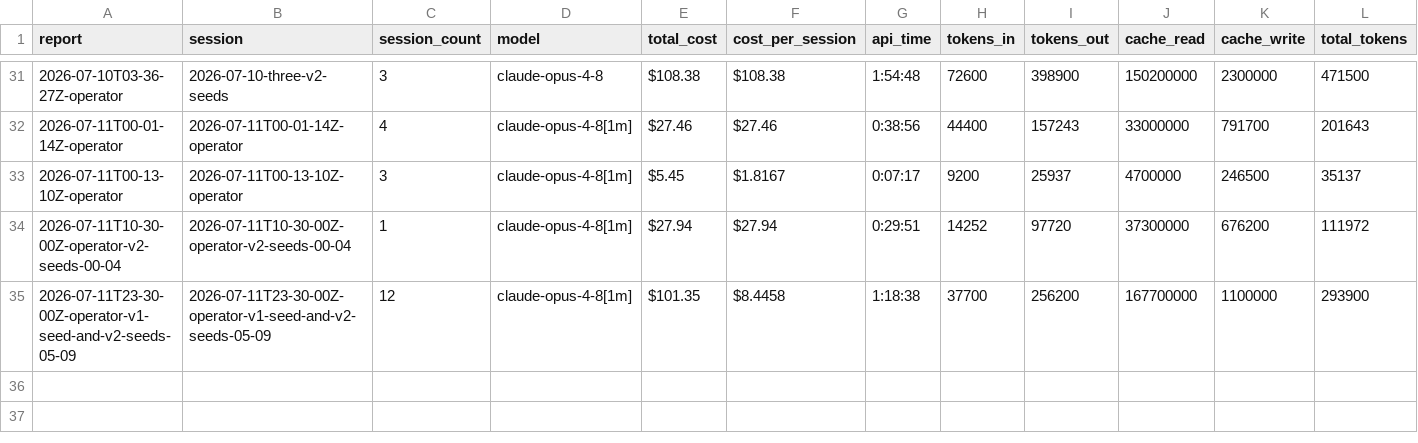
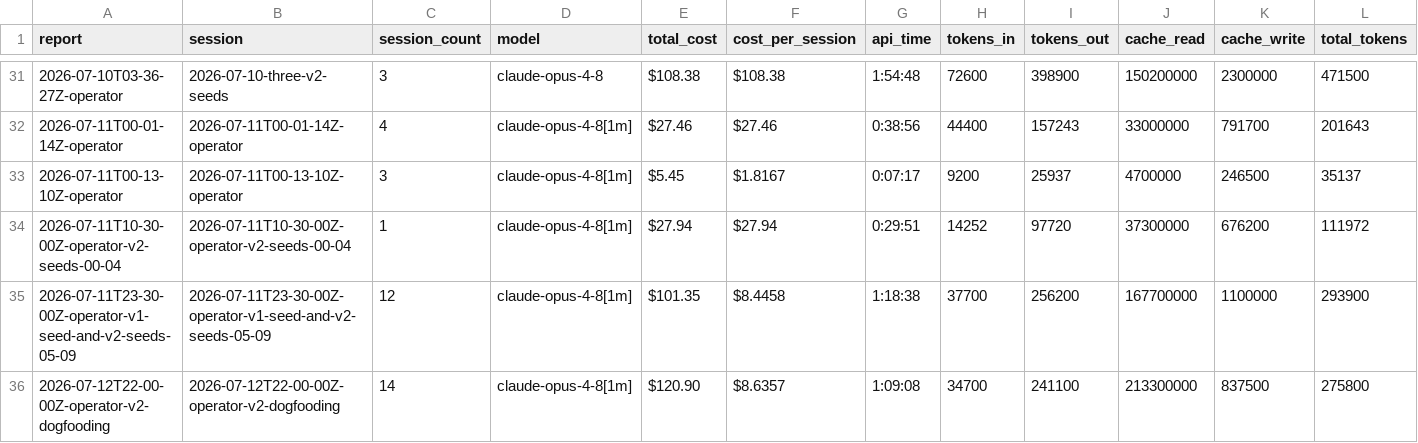
Before and after one commit to cbrenner04/jarvis, a CSV file: reports/operator-costs.csv, drawn as a sheet; only a part is shown, gaps mark what is left out; rows hold the shown columns only; the diff names each change by its address in the sheet, - before the commit and + after, or states it on an @@ line.

```diff
--- a/reports/operator-costs.csv
+++ b/reports/operator-costs.csv
+row 36: 2026-07-12T22-00-00Z-operator-v2-dogfooding | 2026-07-12T22-00-00Z-operator-v2-dogfooding | 14 | claude-opus-4-8[1m] | $120.90 | $8.6357 | 1:09:08 | 34700 | 241100 | 213300000 | 837500 | 275800
```
Also changed, not shown: reports/efficiency.csv, reports/operator-outcomes.csv, 4 other files.
